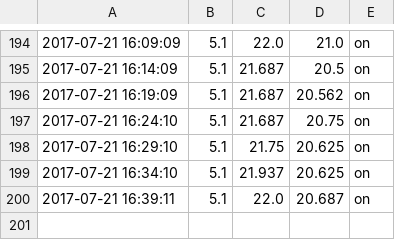
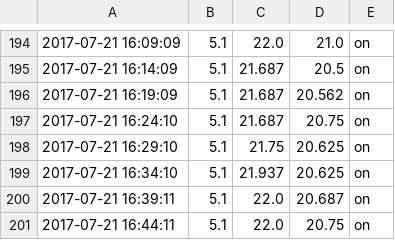
Before and after one commit to steviebald/smartfridge, a CSV file: data/20170721.csv, drawn as a sheet; only a part is shown, gaps mark what is left out.

Commit message:
16:45:02

```diff
--- a/data/20170721.csv
+++ b/data/20170721.csv
@@ -200 +200,2 @@
 2017-07-21 16:39:11,5.1,22.0,20.687,on
+2017-07-21 16:44:11,5.1,22.0,20.75,on
```
